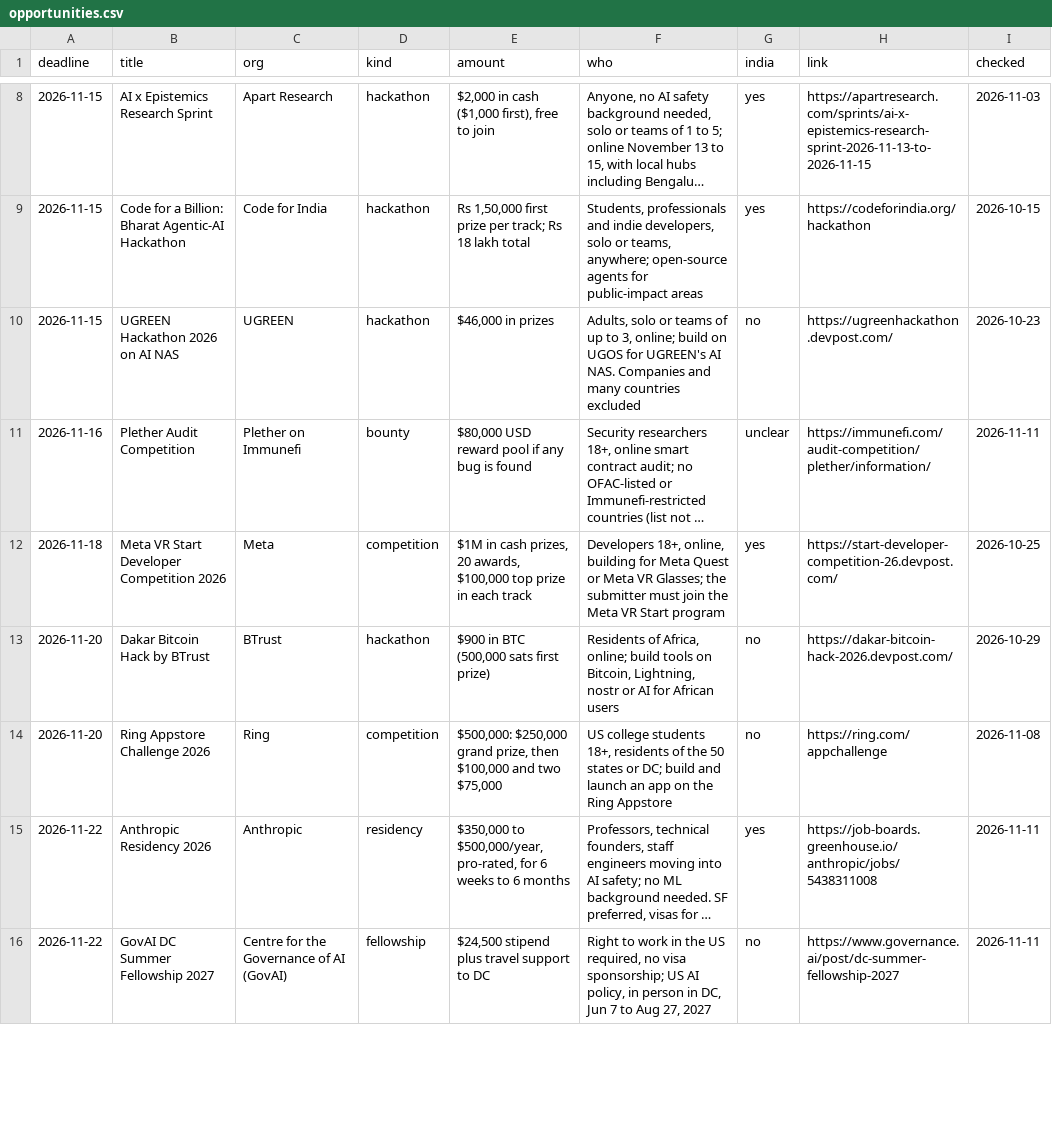
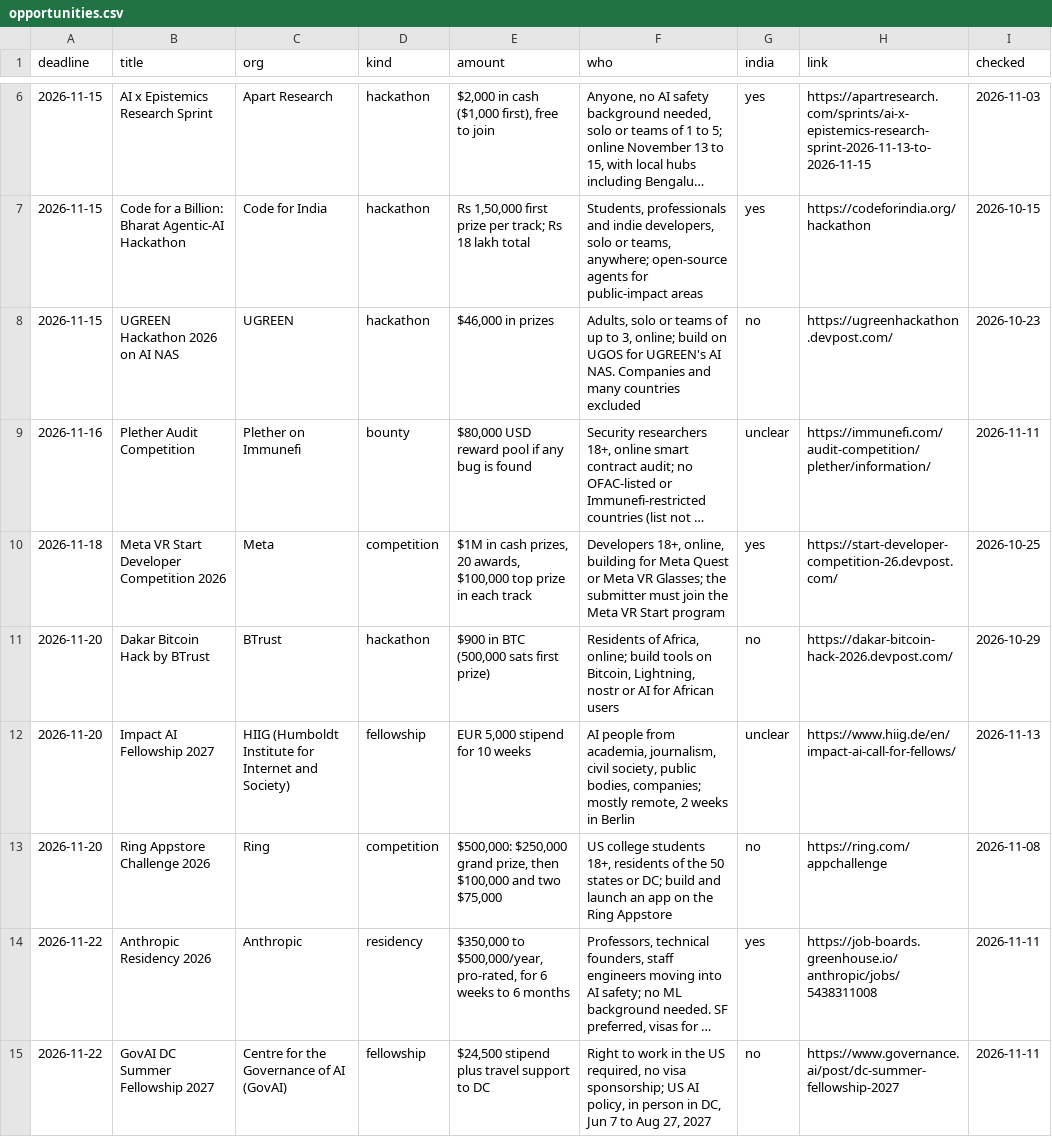
Before and after one commit to anurag629/opportunities, a CSV file: opportunities.csv, drawn as a sheet; only a part is shown, gaps mark what is left out; long unchanged cells end in …; the diff covers the shown part only; the diff names each change by its address in the sheet, - before the commit and + after, or states it on an @@ line.

```diff
--- a/opportunities.csv
+++ b/opportunities.csv
+row 12: 2026-11-20 | Impact AI Fellowship 2027 | HIIG (Humboldt Institute for Internet and Society) | fellowship | EUR 5,000 stipend for 10 weeks | AI people from academia, journalism, civil society, public bodies, companies; mostly remote, 2 weeks in Berlin | unclear | https://www.hiig.de/en/impact-ai-call-for-fellows/ | 2026-11-13
```
Also changed, not shown: 2 added rows, 3 removed rows and 3 edited cells elsewhere in this file, 2 other files.
